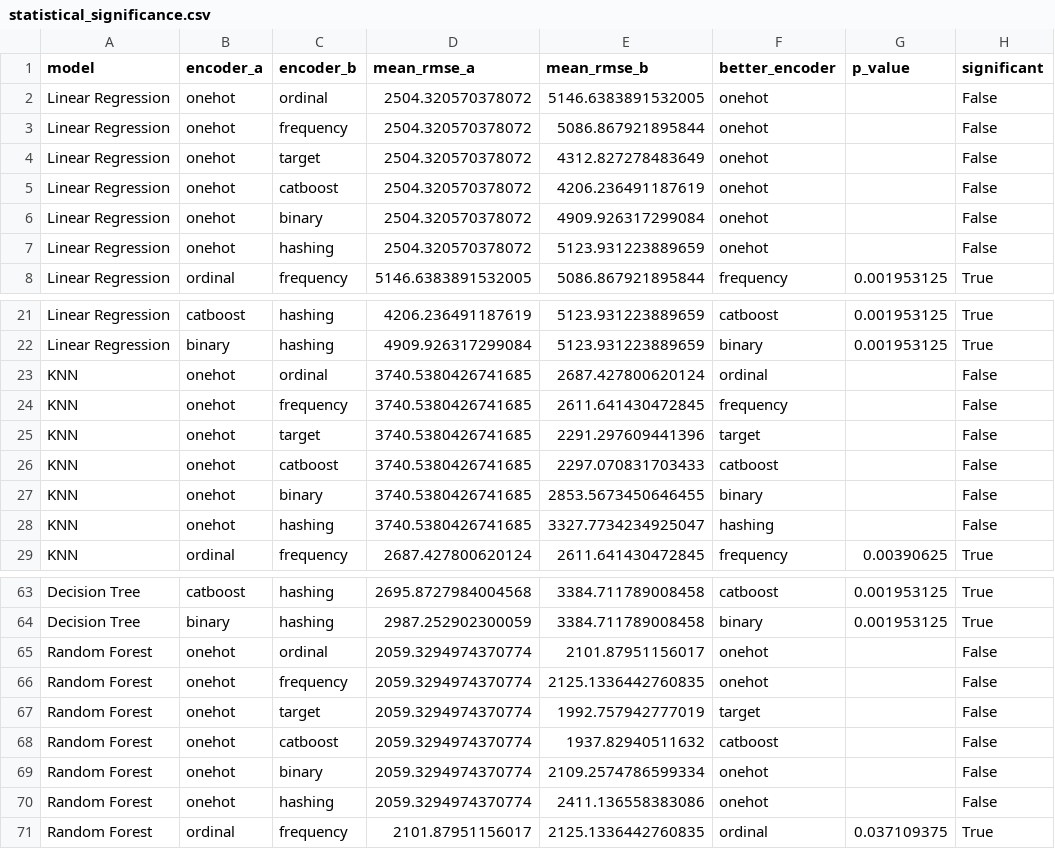
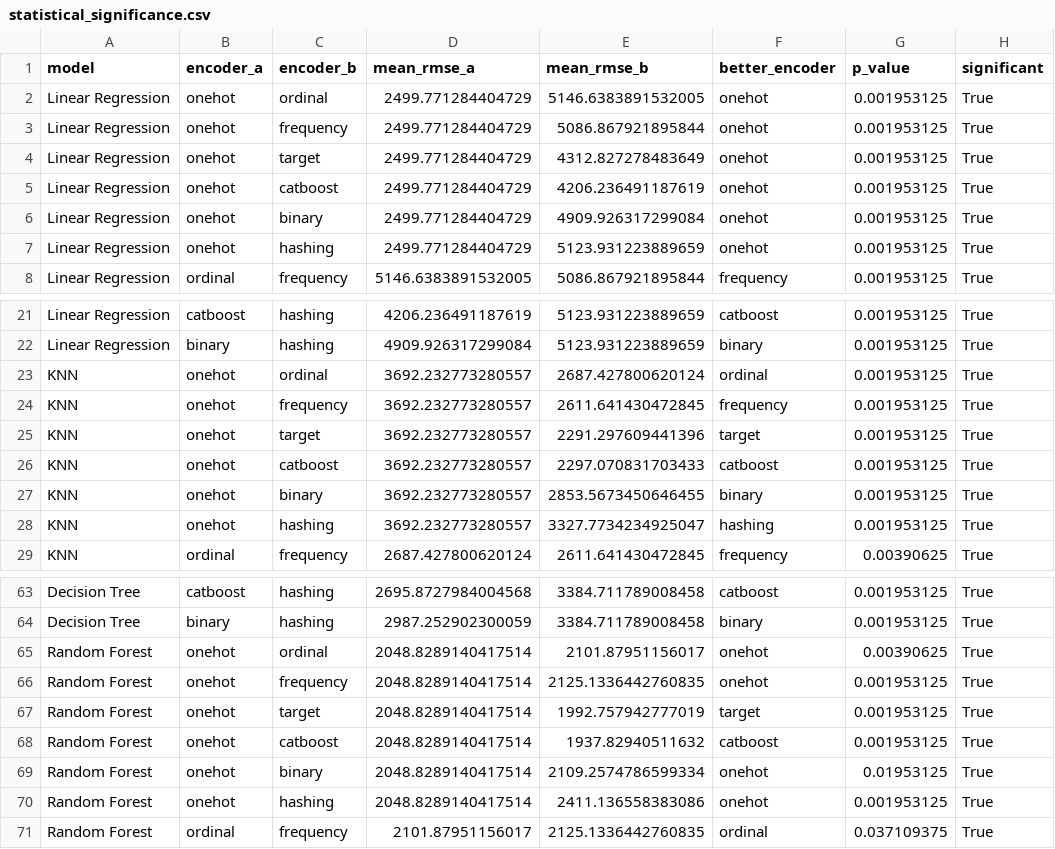
Before and after one commit to akrima-git/MSc, a CSV file: statistical_significance.csv, drawn as a sheet; only a part is shown, gaps mark what is left out; the diff covers the shown part only.

```diff
--- a/statistical_significance.csv
+++ b/statistical_significance.csv
@@ -1,8 +1,8 @@
 model,encoder_a,encoder_b,mean_rmse_a,mean_rmse_b,better_encoder,p_value,significant
-Linear Regression,onehot,ordinal,2504.320570378072,5146.6383891532005,onehot,,False
-Linear Regression,onehot,frequency,2504.320570378072,5086.867921895844,onehot,,False
-Linear Regression,onehot,target,2504.320570378072,4312.827278483649,onehot,,False
-Linear Regression,onehot,catboost,2504.320570378072,4206.236491187619,onehot,,False
-Linear Regression,onehot,binary,2504.320570378072,4909.926317299084,onehot,,False
-Linear Regression,onehot,hashing,2504.320570378072,5123.931223889659,onehot,,False
+Linear Regression,onehot,ordinal,2499.771284404729,5146.6383891532005,onehot,0.001953125,True
+Linear Regression,onehot,frequency,2499.771284404729,5086.867921895844,onehot,0.001953125,True
+Linear Regression,onehot,target,2499.771284404729,4312.827278483649,onehot,0.001953125,True
+Linear Regression,onehot,catboost,2499.771284404729,4206.236491187619,onehot,0.001953125,True
+Linear Regression,onehot,binary,2499.771284404729,4909.926317299084,onehot,0.001953125,True
+Linear Regression,onehot,hashing,2499.771284404729,5123.931223889659,onehot,0.001953125,True
 Linear Regression,ordinal,frequency,5146.6383891532005,5086.867921895844,frequency,0.001953125,True
@@ -22,8 +22,8 @@ Linear Regression,catboost,hashing,4206.236491187619,5123.931223889659,catboost,
 Linear Regression,binary,hashing,4909.926317299084,5123.931223889659,binary,0.001953125,True
-KNN,onehot,ordinal,3740.5380426741685,2687.427800620124,ordinal,,False
-KNN,onehot,frequency,3740.5380426741685,2611.641430472845,frequency,,False
-KNN,onehot,target,3740.5380426741685,2291.297609441396,target,,False
-KNN,onehot,catboost,3740.5380426741685,2297.070831703433,catboost,,False
-KNN,onehot,binary,3740.5380426741685,2853.5673450646455,binary,,False
-KNN,onehot,hashing,3740.5380426741685,3327.7734234925047,hashing,,False
+KNN,onehot,ordinal,3692.232773280557,2687.427800620124,ordinal,0.001953125,True
+KNN,onehot,frequency,3692.232773280557,2611.641430472845,frequency,0.001953125,True
+KNN,onehot,target,3692.232773280557,2291.297609441396,target,0.001953125,True
+KNN,onehot,catboost,3692.232773280557,2297.070831703433,catboost,0.001953125,True
+KNN,onehot,binary,3692.232773280557,2853.5673450646455,binary,0.001953125,True
+KNN,onehot,hashing,3692.232773280557,3327.7734234925047,hashing,0.001953125,True
 KNN,ordinal,frequency,2687.427800620124,2611.641430472845,frequency,0.00390625,True
@@ -64,8 +64,8 @@ Decision Tree,catboost,hashing,2695.8727984004568,3384.711789008458,catboost,0.0
 Decision Tree,binary,hashing,2987.252902300059,3384.711789008458,binary,0.001953125,True
-Random Forest,onehot,ordinal,2059.3294974370774,2101.87951156017,onehot,,False
-Random Forest,onehot,frequency,2059.3294974370774,2125.1336442760835,onehot,,False
-Random Forest,onehot,target,2059.3294974370774,1992.757942777019,target,,False
-Random Forest,onehot,catboost,2059.3294974370774,1937.82940511632,catboost,,False
-Random Forest,onehot,binary,2059.3294974370774,2109.2574786599334,onehot,,False
-Random Forest,onehot,hashing,2059.3294974370774,2411.136558383086,onehot,,False
+Random Forest,onehot,ordinal,2048.8289140417514,2101.87951156017,onehot,0.00390625,True
+Random Forest,onehot,frequency,2048.8289140417514,2125.1336442760835,onehot,0.001953125,True
+Random Forest,onehot,target,2048.8289140417514,1992.757942777019,target,0.001953125,True
+Random Forest,onehot,catboost,2048.8289140417514,1937.82940511632,catboost,0.001953125,True
+Random Forest,onehot,binary,2048.8289140417514,2109.2574786599334,onehot,0.01953125,True
+Random Forest,onehot,hashing,2048.8289140417514,2411.136558383086,onehot,0.001953125,True
 Random Forest,ordinal,frequency,2101.87951156017,2125.1336442760835,ordinal,0.037109375,True
```
Also changed, not shown: 35 edited cells elsewhere in this file, onehot_scores.csv, 6 other files.
